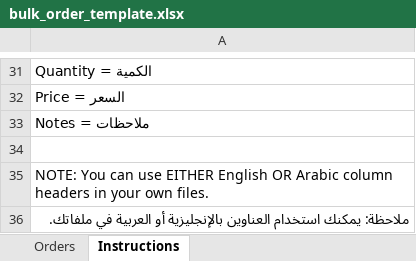
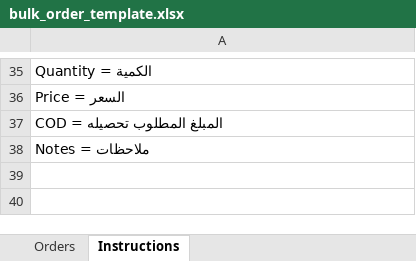
Before and after one commit to mokhtarelhenawy01254/maxp-platform-16, an Excel workbook: apps/frontend/public/bulk_order_template.xlsx, sheet Instructions, drawn as a sheet; only a part is shown, gaps mark what is left out; values as stored, in another font and other column widths than the file's, no borders; removed rows and columns are numbered as before the commit, all else as after; the diff covers the shown part only; the diff names each change by its address in the sheet, - before the commit and + after, or states it on an @@ line.

```diff
--- a/apps/frontend/public/bulk_order_template.xlsx (sheet Instructions)
+++ b/apps/frontend/public/bulk_order_template.xlsx (sheet Instructions)
+row 37: COD = المبلغ المطلوب تحصيله
-row 34: (empty)
-row 35: NOTE: You can use EITHER English OR Arabic column headers in your own files.
-row 36: ملاحظة: يمكنك استخدام العناوين بالإنجليزية أو العربية في ملفاتك.
```
Also changed, not shown: 4 added rows and 12 edited cells elsewhere in this sheet, sheet Orders, 7 other files.
